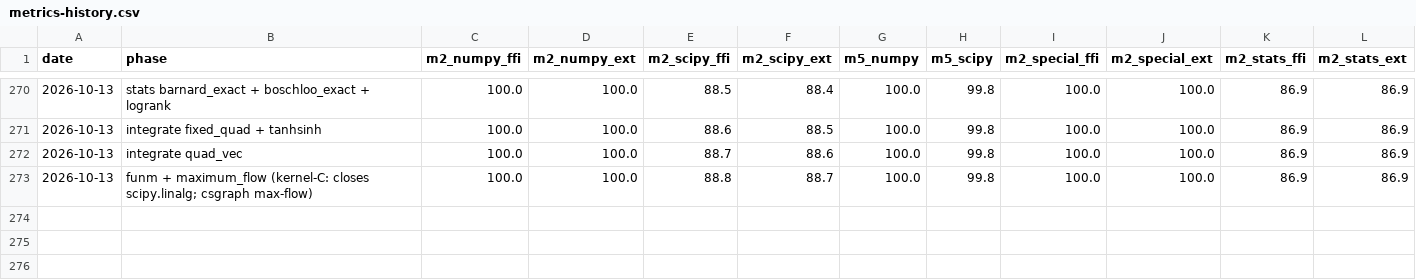
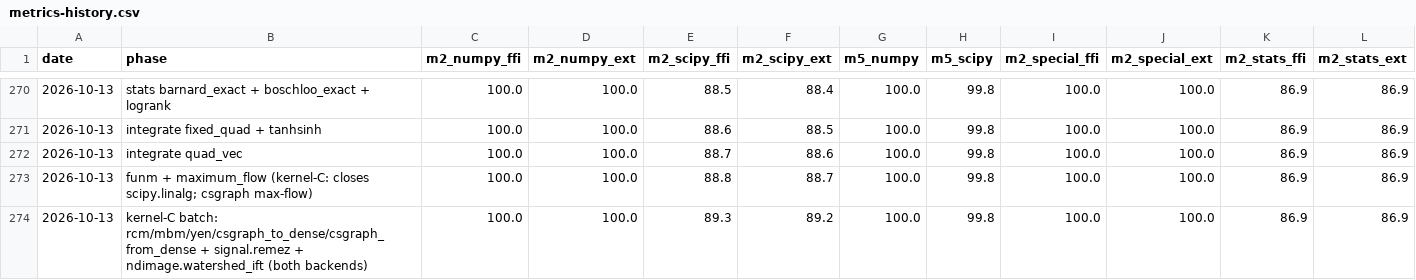
Before and after one commit to DMJ-CV-91913/tessero, a CSV file: .work/metrics-history.csv, drawn as a sheet; only a part is shown, gaps mark what is left out; the diff names each change by its address in the sheet, - before the commit and + after, or states it on an @@ line.

```diff
--- a/.work/metrics-history.csv
+++ b/.work/metrics-history.csv
+row 274: 2026-10-13 | kernel-C batch: rcm/mbm/yen/csgraph_to_dense/csgraph_from_dense + signal.remez + ndimage.watershed_ift (both backends) | 100.0 | 100.0 | 89.3 | 89.2 | 100.0 | 99.8 | 100.0 | 100.0 | 86.9 | 86.9
```
Also changed, not shown: 23 other files.
